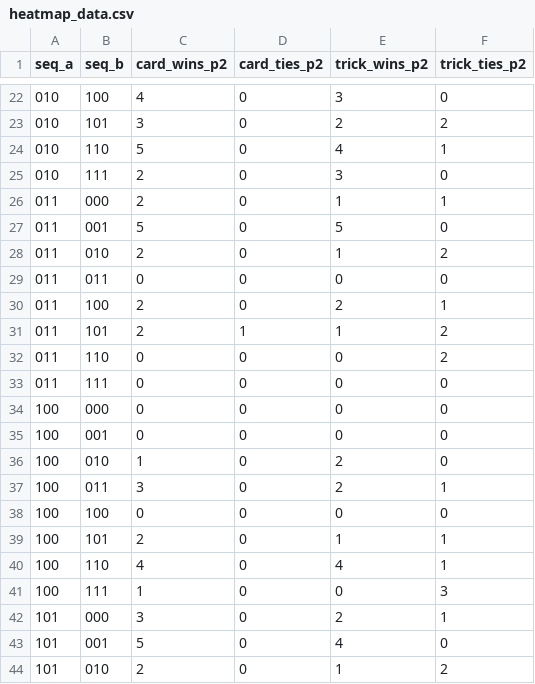
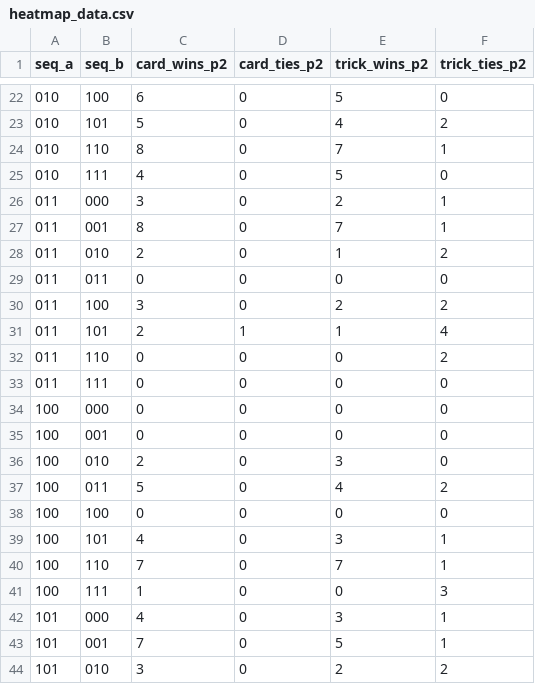
Before and after one commit to 11helenab/project_penney, a CSV file: data/heatmap_data.csv, drawn as a sheet; only a part is shown, gaps mark what is left out; the diff covers the shown part only.

```diff
--- a/data/heatmap_data.csv
+++ b/data/heatmap_data.csv
@@ -22,11 +22,11 @@ seq_a,seq_b,card_wins_p2,card_ties_p2,trick_wins_p2,trick_ties_p2
-010,100,4,0,3,0
-010,101,3,0,2,2
-010,110,5,0,4,1
-010,111,2,0,3,0
-011,000,2,0,1,1
-011,001,5,0,5,0
+010,100,6,0,5,0
+010,101,5,0,4,2
+010,110,8,0,7,1
+010,111,4,0,5,0
+011,000,3,0,2,1
+011,001,8,0,7,1
 011,010,2,0,1,2
 011,011,0,0,0,0
-011,100,2,0,2,1
-011,101,2,1,1,2
+011,100,3,0,2,2
+011,101,2,1,1,4
 011,110,0,0,0,2
@@ -35,10 +35,10 @@ seq_a,seq_b,card_wins_p2,card_ties_p2,trick_wins_p2,trick_ties_p2
 100,001,0,0,0,0
-100,010,1,0,2,0
-100,011,3,0,2,1
+100,010,2,0,3,0
+100,011,5,0,4,2
 100,100,0,0,0,0
-100,101,2,0,1,1
-100,110,4,0,4,1
+100,101,4,0,3,1
+100,110,7,0,7,1
 100,111,1,0,0,3
-101,000,3,0,2,1
-101,001,5,0,4,0
-101,010,2,0,1,2
+101,000,4,0,3,1
+101,001,7,0,5,1
+101,010,3,0,2,2
```
Also changed, not shown: 60 edited cells elsewhere in this file, 3 other files.
